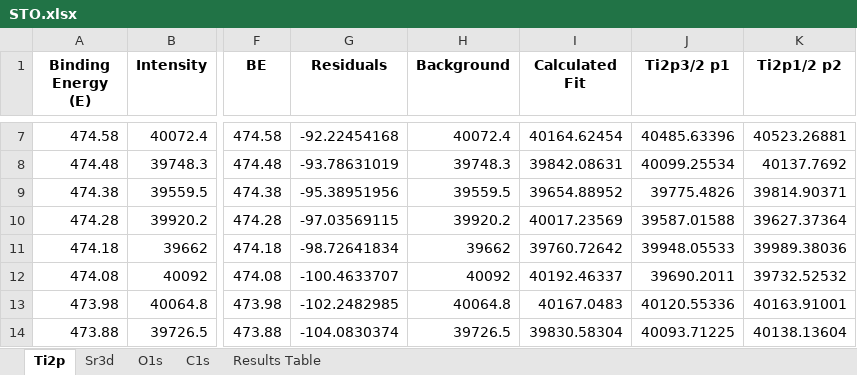
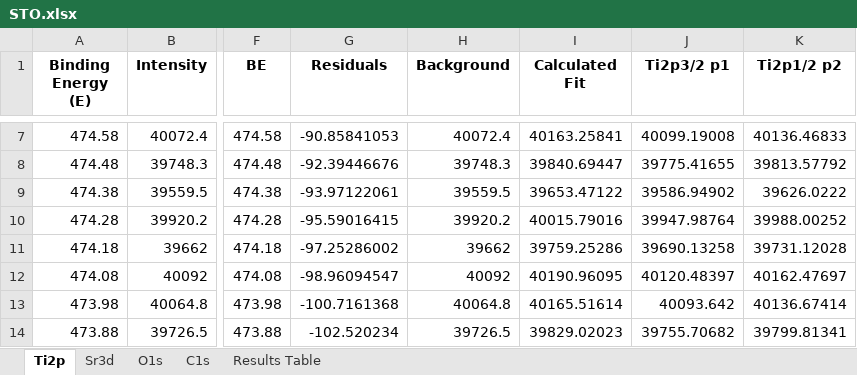
Before and after one commit to KherveFitting/KherveFitting, an Excel workbook: DATA/UKSAF/STO.xlsx, sheet Ti2p, drawn as a sheet; only a part is shown, gaps mark what is left out; values as stored, in another font and other column widths than the file's, no borders; charts and pictures not drawn; the diff covers the shown part only; the diff names each change by its address in the sheet, - before the commit and + after, or states it on an @@ line.

```diff
--- a/DATA/UKSAF/STO.xlsx (sheet Ti2p)
+++ b/DATA/UKSAF/STO.xlsx (sheet Ti2p)
-G7 (Residuals): -92.22454168
+G7 (Residuals): -90.85841053
-I7 (Calculated Fit): 40164.62454
+I7 (Calculated Fit): 40163.25841
-J7 (Ti2p3/2 p1): 40485.63396
+J7 (Ti2p3/2 p1): 40099.19008
-K7 (Ti2p1/2 p2): 40523.26881
+K7 (Ti2p1/2 p2): 40136.46833
-G8 (Residuals): -93.78631019
+G8 (Residuals): -92.39446676
-I8 (Calculated Fit): 39842.08631
+I8 (Calculated Fit): 39840.69447
-J8 (Ti2p3/2 p1): 40099.25534
+J8 (Ti2p3/2 p1): 39775.41655
-K8 (Ti2p1/2 p2): 40137.7692
+K8 (Ti2p1/2 p2): 39813.57792
-G9 (Residuals): -95.38951956
+G9 (Residuals): -93.97122061
-I9 (Calculated Fit): 39654.88952
+I9 (Calculated Fit): 39653.47122
-J9 (Ti2p3/2 p1): 39775.4826
+J9 (Ti2p3/2 p1): 39586.94902
-K9 (Ti2p1/2 p2): 39814.90371
+K9 (Ti2p1/2 p2): 39626.0222
-G10 (Residuals): -97.03569115
+G10 (Residuals): -95.59016415
-I10 (Calculated Fit): 40017.23569
+I10 (Calculated Fit): 40015.79016
-J10 (Ti2p3/2 p1): 39587.01588
+J10 (Ti2p3/2 p1): 39947.98764
-K10 (Ti2p1/2 p2): 39627.37364
+K10 (Ti2p1/2 p2): 39988.00252
-G11 (Residuals): -98.72641834
+G11 (Residuals): -97.25286002
-I11 (Calculated Fit): 39760.72642
+I11 (Calculated Fit): 39759.25286
-J11 (Ti2p3/2 p1): 39948.05533
+J11 (Ti2p3/2 p1): 39690.13258
-K11 (Ti2p1/2 p2): 39989.38036
+K11 (Ti2p1/2 p2): 39731.12028
-G12 (Residuals): -100.4633707
+G12 (Residuals): -98.96094547
-I12 (Calculated Fit): 40192.46337
+I12 (Calculated Fit): 40190.96095
-J12 (Ti2p3/2 p1): 39690.2011
+J12 (Ti2p3/2 p1): 40120.48397
-K12 (Ti2p1/2 p2): 39732.52532
+K12 (Ti2p1/2 p2): 40162.47697
-G13 (Residuals): -102.2482985
+G13 (Residuals): -100.7161368
-I13 (Calculated Fit): 40167.0483
+I13 (Calculated Fit): 40165.51614
-J13 (Ti2p3/2 p1): 40120.55336
+J13 (Ti2p3/2 p1): 40093.642
-K13 (Ti2p1/2 p2): 40163.91001
+K13 (Ti2p1/2 p2): 40136.67414
-G14 (Residuals): -104.0830374
+G14 (Residuals): -102.520234
-I14 (Calculated Fit): 39830.58304
+I14 (Calculated Fit): 39829.02023
-J14 (Ti2p3/2 p1): 40093.71225
+J14 (Ti2p3/2 p1): 39755.70682
-K14 (Ti2p1/2 p2): 40138.13604
+K14 (Ti2p1/2 p2): 39799.81341
```
Also changed, not shown: 1199 edited cells elsewhere in this sheet, sheet Sr3d, charts or pictures, 8 other files.
